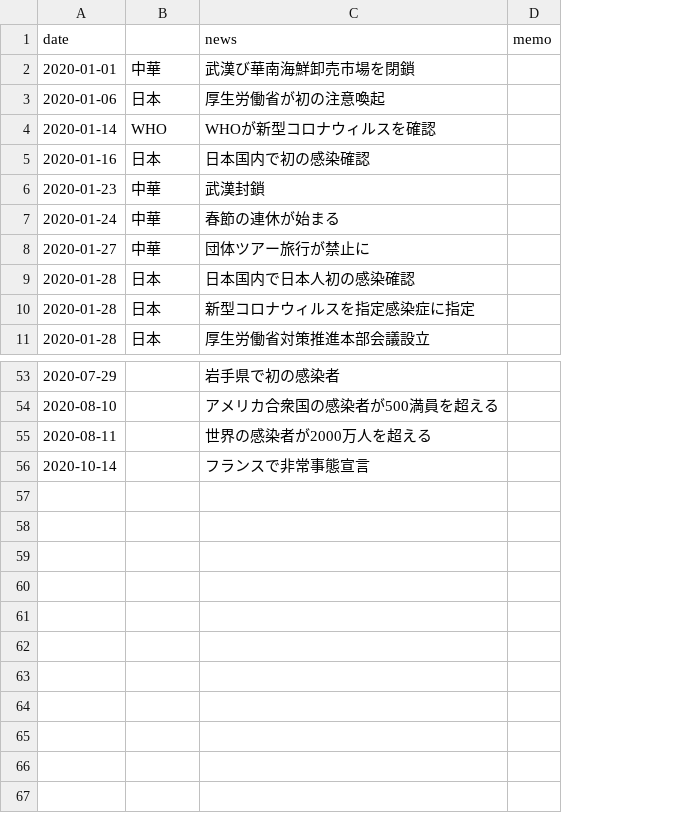
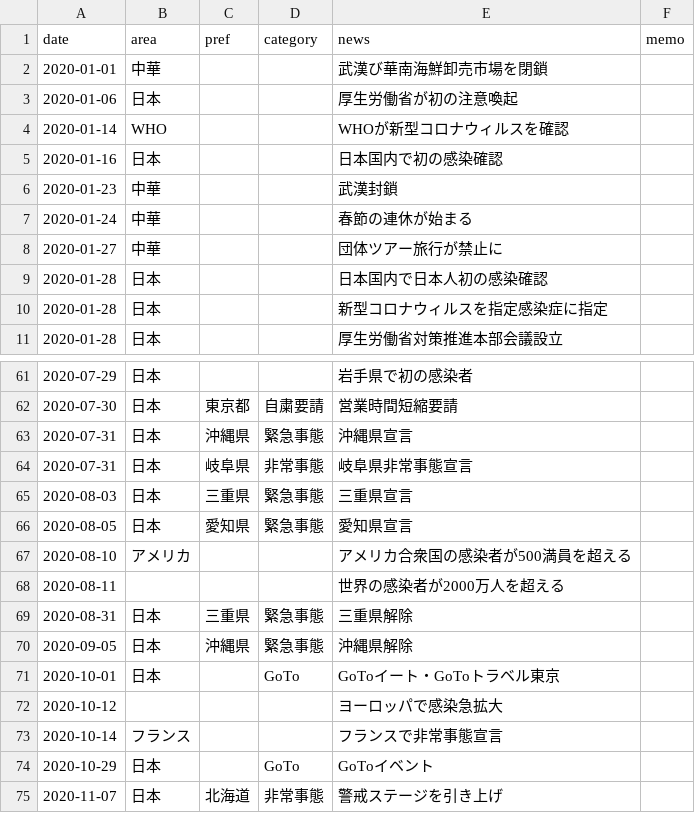
Before and after one commit to k-metrics/DAWS2020, a CSV file: Covid19/covid19_news.csv, drawn as a sheet; only a part is shown, gaps mark what is left out; addresses are those after the commit; the diff covers the shown part only; the diff names each change by its address in the sheet, - before the commit and + after, or states it on an @@ line.

```diff
--- a/Covid19/covid19_news.csv
+++ b/Covid19/covid19_news.csv
+column C (pref), empty
+column D (category), empty
-B1: (empty)
+B1: area
-B61 (area): (empty)
+B61 (area): 日本
+row 62: 2020-07-30 | 日本 | 東京都 | 自粛要請 | 営業時間短縮要請
+row 63: 2020-07-31 | 日本 | 沖縄県 | 緊急事態 | 沖縄県宣言
+row 64: 2020-07-31 | 日本 | 岐阜県 | 非常事態 | 岐阜県非常事態宣言
+row 65: 2020-08-03 | 日本 | 三重県 | 緊急事態 | 三重県宣言
+row 66: 2020-08-05 | 日本 | 愛知県 | 緊急事態 | 愛知県宣言
-B67 (area): (empty)
+B67 (area): アメリカ
+row 69: 2020-08-31 | 日本 | 三重県 | 緊急事態 | 三重県解除
+row 70: 2020-09-05 | 日本 | 沖縄県 | 緊急事態 | 沖縄県解除
+row 71: 2020-10-01 | 日本 |  | GoTo | GoToイート・GoToトラベル東京
+row 72: 2020-10-12 |  |  |  | ヨーロッパで感染急拡大
-B73 (area): (empty)
+B73 (area): フランス
+row 74: 2020-10-29 | 日本 |  | GoTo | GoToイベント
+row 75: 2020-11-07 | 日本 | 北海道 | 非常事態 | 警戒ステージを引き上げ
```
Also changed, not shown: 14 added rows, 6 removed rows and 13 edited cells elsewhere in this file, 2 other files.
